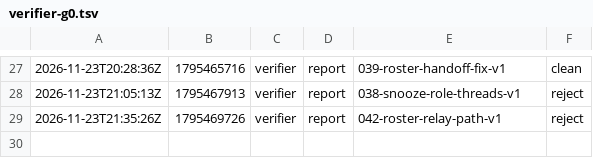
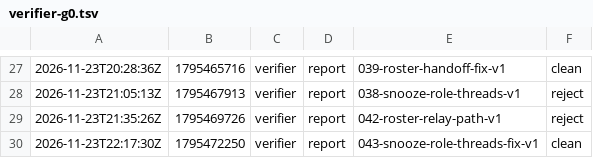
Before and after one commit to br1anchen/open-pstack, a TSV file: events/verifier-g0.tsv, drawn as a sheet; only a part is shown, gaps mark what is left out.

Commit message:
kitchen: verifier publishes 2 files
Co-authored-by: Brian Chen <brianchen8990@gmail.com>

```diff
--- a/events/verifier-g0.tsv
+++ b/events/verifier-g0.tsv
@@ -29 +29,2 @@
 2026-11-23T21:35:26Z	1795469726	verifier	report	042-roster-relay-path-v1	reject
+2026-11-23T22:17:30Z	1795472250	verifier	report	043-snooze-role-threads-fix-v1	clean
```
Also changed, not shown: 1 other file.
